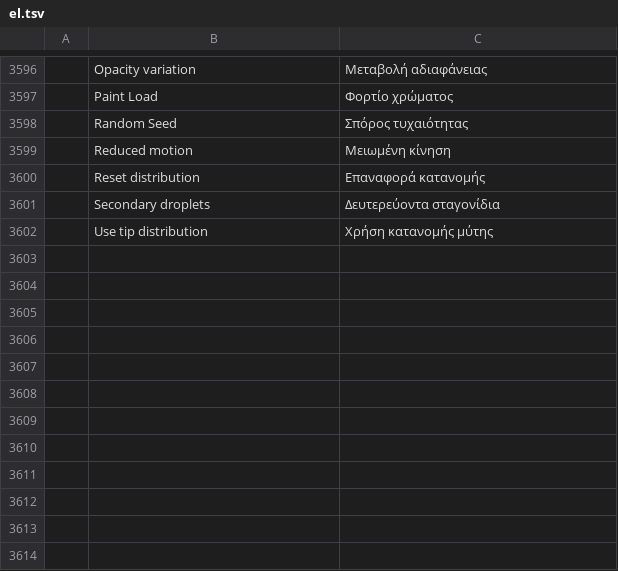
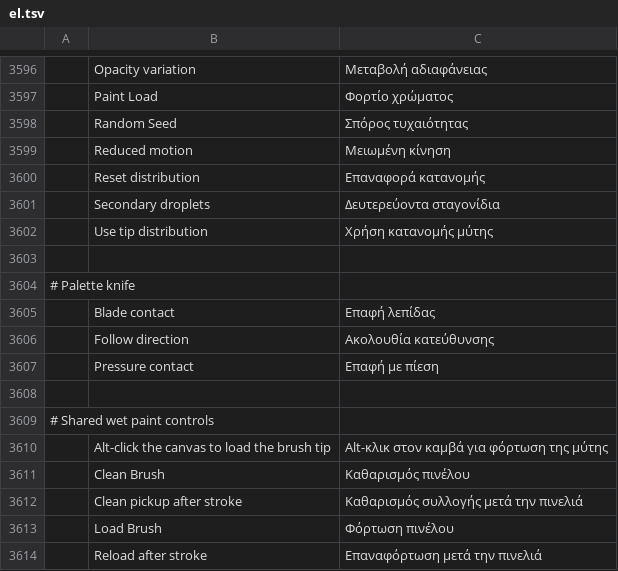
Before and after one commit to durtyrobbin/photocraft, a TSV file: crates/ui-egui/src/i18n/el.tsv, drawn as a sheet; only a part is shown, gaps mark what is left out; the diff names each change by its address in the sheet, - before the commit and + after, or states it on an @@ line.

```diff
--- a/crates/ui-egui/src/i18n/el.tsv
+++ b/crates/ui-egui/src/i18n/el.tsv
+row 3603: (empty)
+row 3604: # Palette knife
+row 3605:  | Blade contact | Επαφή λεπίδας
+row 3606:  | Follow direction | Ακολουθία κατεύθυνσης
+row 3607:  | Pressure contact | Επαφή με πίεση
+row 3608: (empty)
+row 3609: # Shared wet paint controls
+row 3610:  | Alt-click the canvas to load the brush tip | Alt-κλικ στον καμβά για φόρτωση της μύτης
+row 3611:  | Clean Brush | Καθαρισμός πινέλου
+row 3612:  | Clean pickup after stroke | Καθαρισμός συλλογής μετά την πινελιά
+row 3613:  | Load Brush | Φόρτωση πινέλου
+row 3614:  | Reload after stroke | Επαναφόρτωση μετά την πινελιά
```
Also changed, not shown: crates/ui-egui/src/i18n/fr.tsv, crates/ui-egui/src/i18n/it.tsv, 29 other files.
